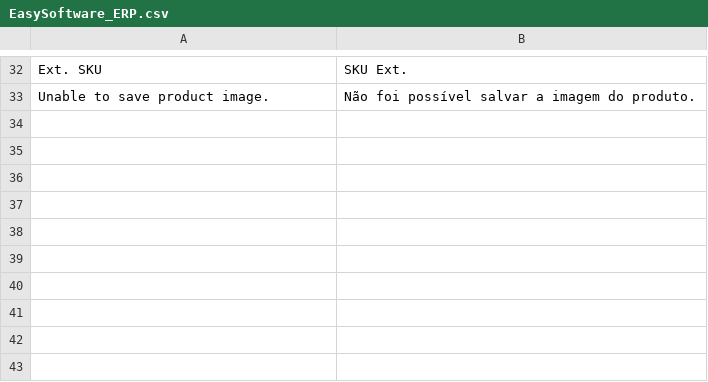
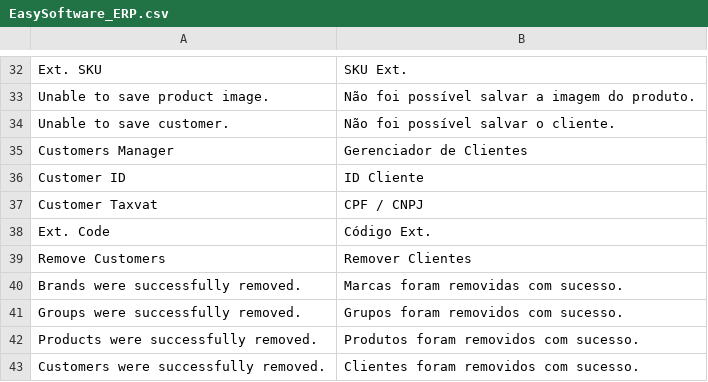
Before and after one commit to gamuzatech/tolucastore-magento, a CSV file: magento-lts-1.9.4.x/app/locale/pt_BR/EasySoftware_ERP.csv, drawn as a sheet; only a part is shown, gaps mark what is left out.

Commit message:
Atualizado modulo EasySoftware_ERP: adicionado suporte a integração de clientes

```diff
--- a/magento-lts-1.9.4.x/app/locale/pt_BR/EasySoftware_ERP.csv
+++ b/magento-lts-1.9.4.x/app/locale/pt_BR/EasySoftware_ERP.csv
@@ -33 +33,11 @@
 "Unable to save product image.","Não foi possível salvar a imagem do produto."
+"Unable to save customer.","Não foi possível salvar o cliente."
+"Customers Manager","Gerenciador de Clientes"
+"Customer ID","ID Cliente"
+"Customer Taxvat","CPF / CNPJ"
+"Ext. Code","Código Ext."
+"Remove Customers","Remover Clientes"
+"Brands were successfully removed.","Marcas foram removidas com sucesso."
+"Groups were successfully removed.","Grupos foram removidos com sucesso."
+"Products were successfully removed.","Produtos foram removidos com sucesso."
+"Customers were successfully removed.","Clientes foram removidos com sucesso."
```
Also changed, not shown: 13 other files.
